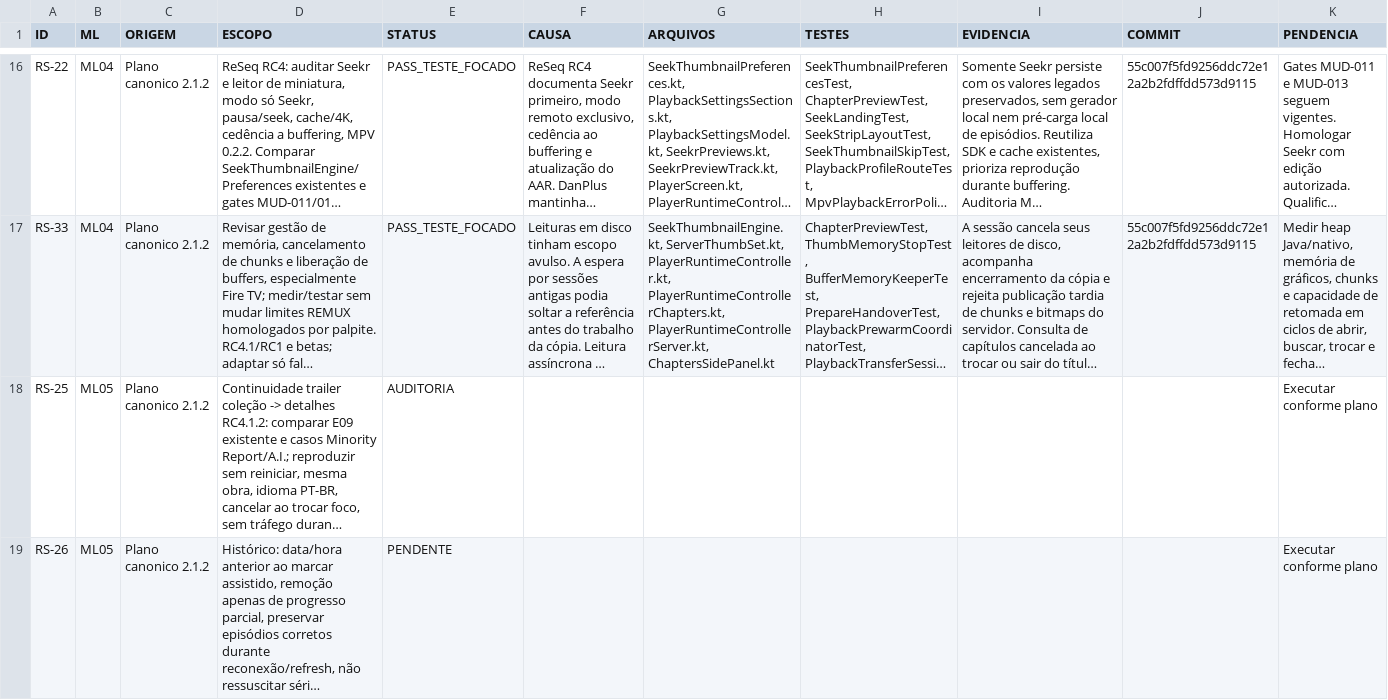
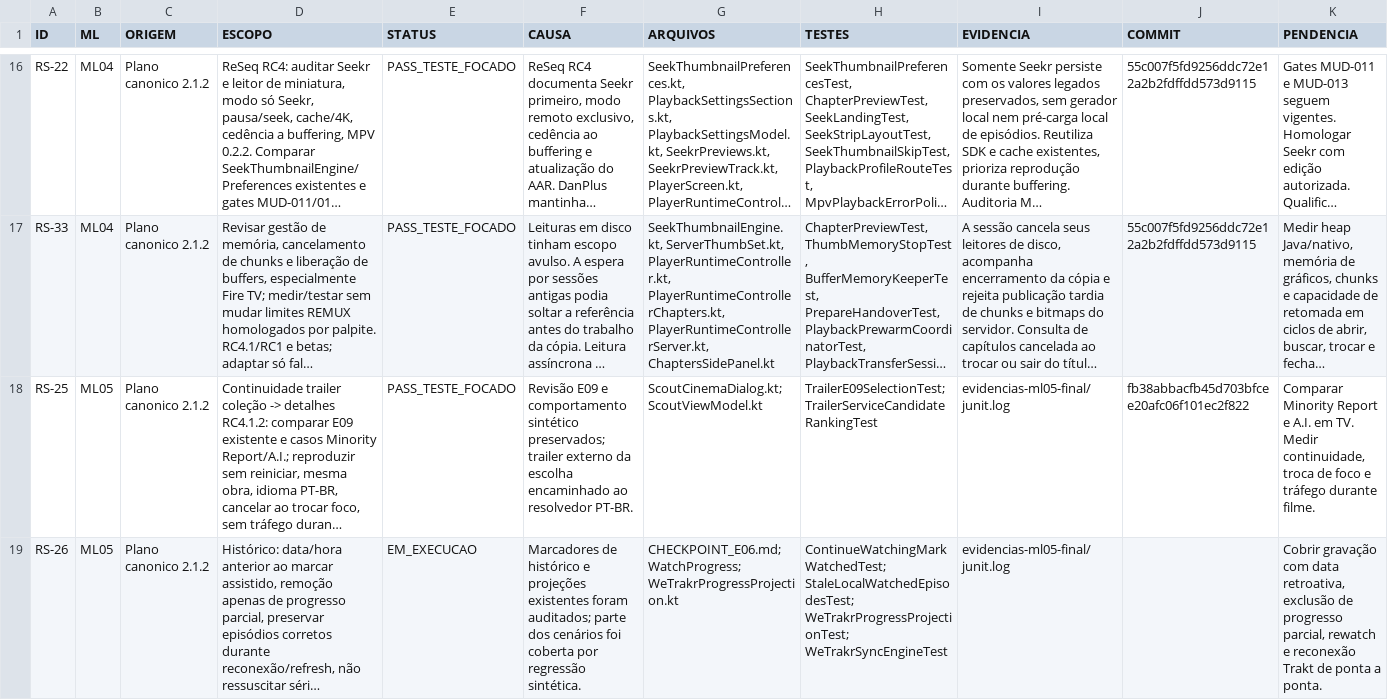
Before and after one commit to danilopagotto82/DanPlus, a CSV file: docs/danplus/MATRIZ_EXECUCAO_2_1_2.csv, drawn as a sheet; only a part is shown, gaps mark what is left out; long unchanged cells end in …; the diff covers the shown part only; the diff names each change by its address in the sheet, - before the commit and + after, or states it on an @@ line.

Commit message:
docs(danplus): reconcile ML05 evidence and plan ML08 checks

```diff
--- a/docs/danplus/MATRIZ_EXECUCAO_2_1_2.csv
+++ b/docs/danplus/MATRIZ_EXECUCAO_2_1_2.csv
-E18 (STATUS): AUDITORIA
+E18 (STATUS): PASS_TESTE_FOCADO
-F18 (CAUSA): (empty)
+F18 (CAUSA): Revisão E09 e comportamento sintético preservados; trailer externo da escolha encaminhado ao resolvedor PT-BR.
-G18 (ARQUIVOS): (empty)
+G18 (ARQUIVOS): ScoutCinemaDialog.kt; ScoutViewModel.kt
-H18 (TESTES): (empty)
+H18 (TESTES): TrailerE09SelectionTest; TrailerServiceCandidateRankingTest
-I18:I19 (EVIDENCIA): (empty)
+I18:I19 (EVIDENCIA): evidencias-ml05-final/junit.log
-J18 (COMMIT): (empty)
+J18 (COMMIT): fb38abbacfb45d703bfcee20afc06f101ec2f822
-K18 (PENDENCIA): Executar conforme plano
+K18 (PENDENCIA): Comparar Minority Report e A.I. em TV. Medir continuidade, troca de foco e tráfego durante filme.
-E19 (STATUS): PENDENTE
+E19 (STATUS): EM_EXECUCAO
-F19 (CAUSA): (empty)
+F19 (CAUSA): Marcadores de histórico e projeções existentes foram auditados; parte dos cenários foi coberta por regressão sintética.
-G19 (ARQUIVOS): (empty)
+G19 (ARQUIVOS): CHECKPOINT_E06.md; WatchProgress; WeTrakrProgressProjection.kt
-H19 (TESTES): (empty)
+H19 (TESTES): ContinueWatchingMarkWatchedTest; StaleLocalWatchedEpisodesTest; WeTrakrProgressProjectionTest; WeTrakrSyncEngineTest
-K19 (PENDENCIA): Executar conforme plano
+K19 (PENDENCIA): Cobrir gravação com data retroativa, exclusão de progresso parcial, rewatch e reconexão Trakt de ponta a ponta.
```
Also changed, not shown: 21 edited cells elsewhere in this file, docs/danplus/MATRIZ_COMPLEMENTAR_ML05_S.csv, 2 other files.
